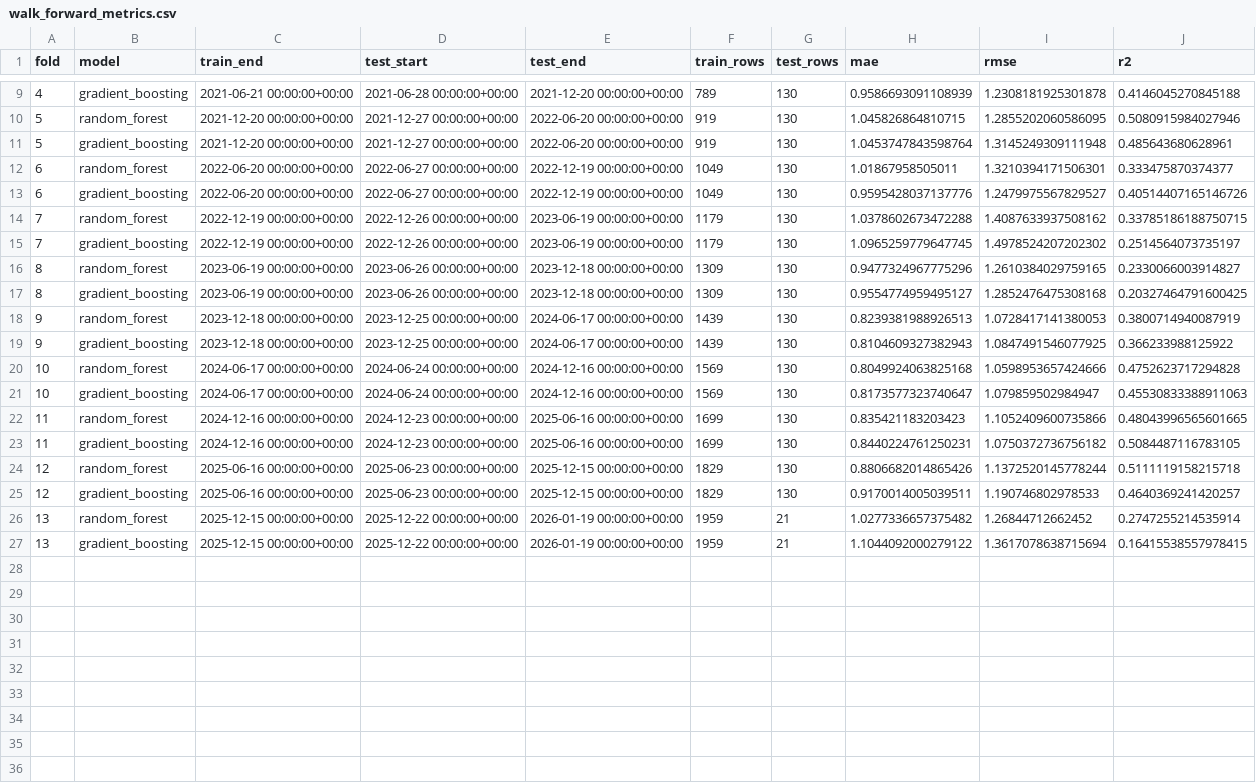
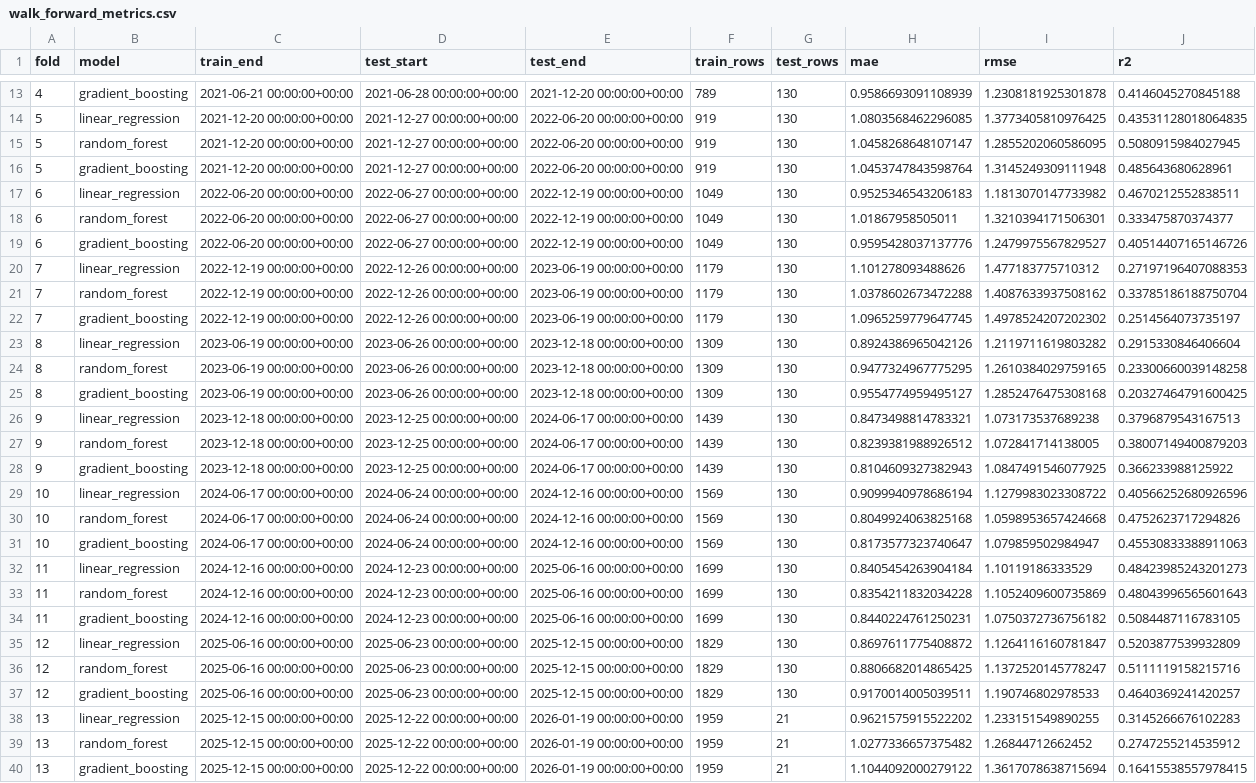
Before and after one commit to Jshuuuuuuu/SeismoGuard, a CSV file: outputs/walk_forward_metrics.csv, drawn as a sheet; only a part is shown, gaps mark what is left out; addresses are those after the commit; the diff covers the shown part only; the diff names each change by its address in the sheet, - before the commit and + after, or states it on an @@ line.

```diff
--- a/outputs/walk_forward_metrics.csv
+++ b/outputs/walk_forward_metrics.csv
+row 14: 5 | linear_regression | 2021-12-20 00:00:00+00:00 | 2021-12-27 00:00:00+00:00 | 2022-06-20 00:00:00+00:00 | 919 | 130 | 1.0803568462296085 | 1.3773405810976425 | 0.43531128018064835
-H15 (mae): 1.045826864810715
+H15 (mae): 1.0458268648107147
-J15 (r2): 0.5080915984027946
+J15 (r2): 0.5080915984027945
+row 17: 6 | linear_regression | 2022-06-20 00:00:00+00:00 | 2022-06-27 00:00:00+00:00 | 2022-12-19 00:00:00+00:00 | 1049 | 130 | 0.9525346543206183 | 1.1813070147733982 | 0.4670212552838511
+row 20: 7 | linear_regression | 2022-12-19 00:00:00+00:00 | 2022-12-26 00:00:00+00:00 | 2023-06-19 00:00:00+00:00 | 1179 | 130 | 1.101278093488626 | 1.477183775710312 | 0.27197196407088353
-J21 (r2): 0.33785186188750715
+J21 (r2): 0.33785186188750704
+row 23: 8 | linear_regression | 2023-06-19 00:00:00+00:00 | 2023-06-26 00:00:00+00:00 | 2023-12-18 00:00:00+00:00 | 1309 | 130 | 0.8924386965042126 | 1.2119711619803282 | 0.2915330846406604
-H24 (mae): 0.9477324967775296
+H24 (mae): 0.9477324967775295
-J24 (r2): 0.2330066003914827
+J24 (r2): 0.23300660039148258
+row 26: 9 | linear_regression | 2023-12-18 00:00:00+00:00 | 2023-12-25 00:00:00+00:00 | 2024-06-17 00:00:00+00:00 | 1439 | 130 | 0.8473498814783321 | 1.073173537689238 | 0.3796879543167513
-H27 (mae): 0.8239381988926513
+H27 (mae): 0.8239381988926512
-I27 (rmse): 1.0728417141380053
+I27 (rmse): 1.072841714138005
-J27 (r2): 0.3800714940087919
+J27 (r2): 0.38007149400879203
+row 29: 10 | linear_regression | 2024-06-17 00:00:00+00:00 | 2024-06-24 00:00:00+00:00 | 2024-12-16 00:00:00+00:00 | 1569 | 130 | 0.9099940978686194 | 1.1279983023308722 | 0.40566252680926596
-I30 (rmse): 1.0598953657424666
+I30 (rmse): 1.0598953657424668
-J30 (r2): 0.4752623717294828
+J30 (r2): 0.4752623717294826
+row 32: 11 | linear_regression | 2024-12-16 00:00:00+00:00 | 2024-12-23 00:00:00+00:00 | 2025-06-16 00:00:00+00:00 | 1699 | 130 | 0.8405454263904184 | 1.10119186333529 | 0.48423985243201273
-H33 (mae): 0.835421183203423
+H33 (mae): 0.8354211832034228
-I33 (rmse): 1.1052409600735866
+I33 (rmse): 1.1052409600735869
-J33 (r2): 0.48043996565601665
+J33 (r2): 0.48043996565601643
+row 35: 12 | linear_regression | 2025-06-16 00:00:00+00:00 | 2025-06-23 00:00:00+00:00 | 2025-12-15 00:00:00+00:00 | 1829 | 130 | 0.8697611775408872 | 1.1264116160781847 | 0.5203877539932809
-H36 (mae): 0.8806682014865426
+H36 (mae): 0.8806682014865425
-I36 (rmse): 1.1372520145778244
+I36 (rmse): 1.1372520145778247
-J36 (r2): 0.5111119158215718
+J36 (r2): 0.5111119158215716
+row 38: 13 | linear_regression | 2025-12-15 00:00:00+00:00 | 2025-12-22 00:00:00+00:00 | 2026-01-19 00:00:00+00:00 | 1959 | 21 | 0.9621575915522202 | 1.233151549890255 | 0.3145266676102283
-J39 (r2): 0.2747255214535914
+J39 (r2): 0.2747255214535912
```
Also changed, not shown: 4 added rows and 6 edited cells elsewhere in this file, 11 other files.
